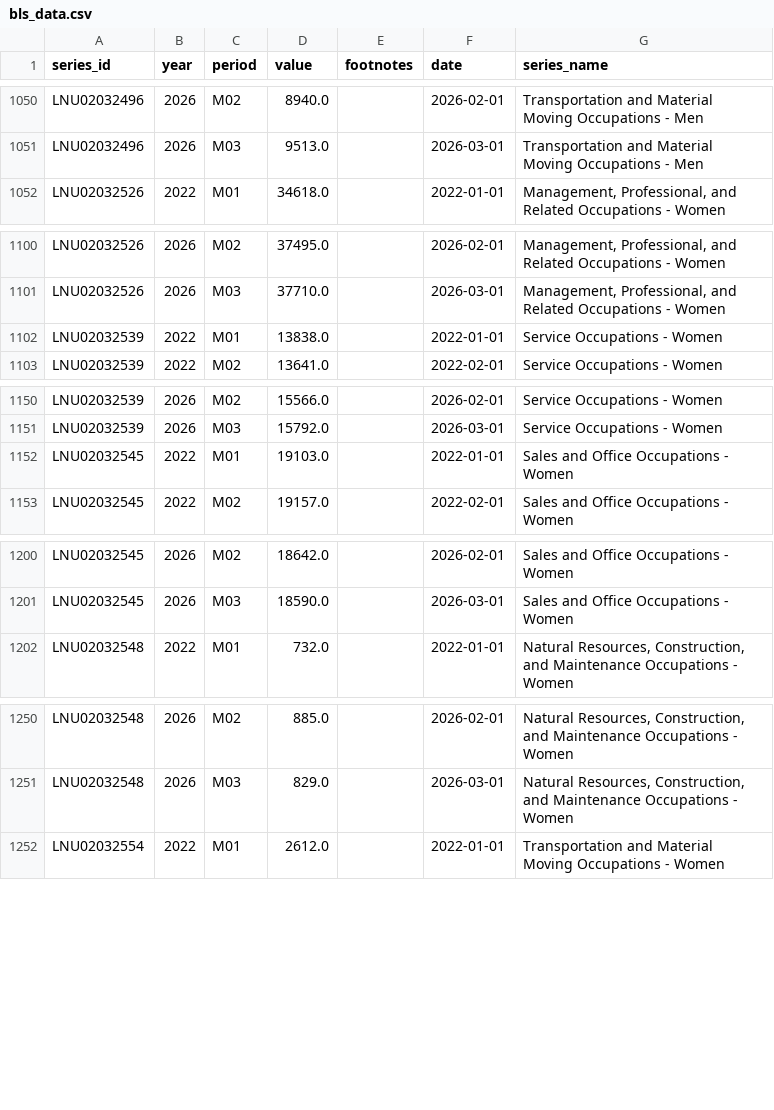
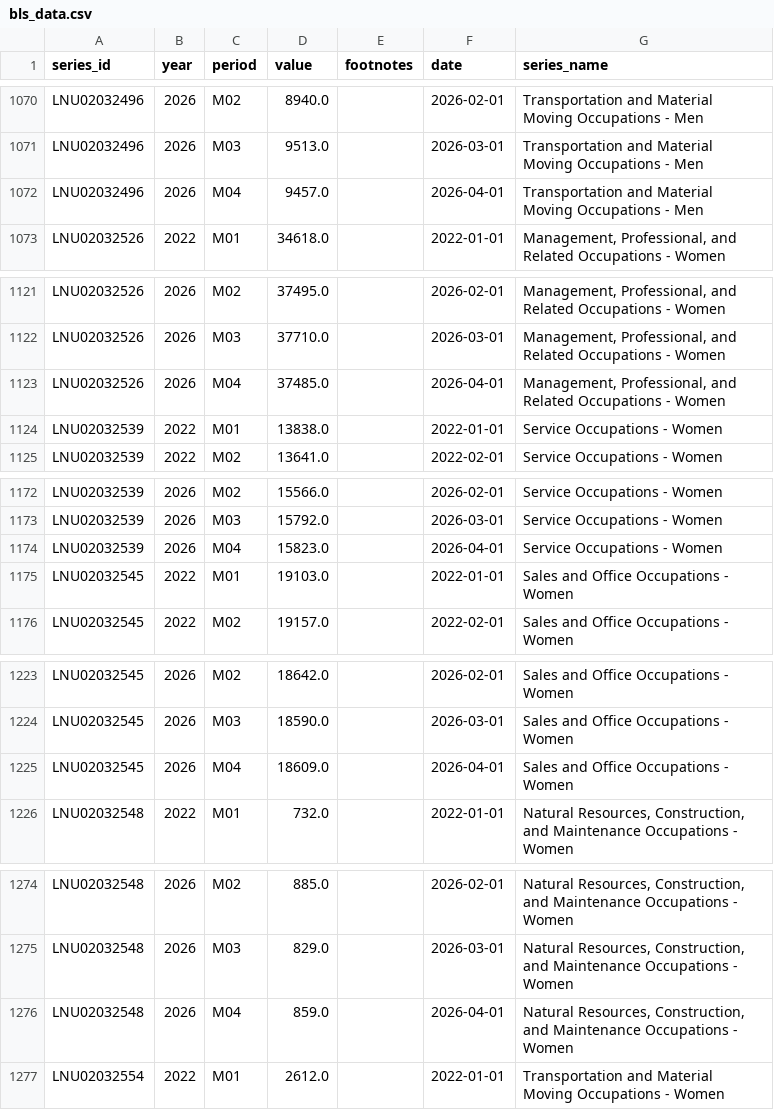
Before and after one commit to DJChallas/madliberal, a CSV file: data/bls_data.csv, drawn as a sheet; only a part is shown, gaps mark what is left out; the diff covers the shown part only.

```diff
--- a/data/bls_data.csv
+++ b/data/bls_data.csv
@@ -1051,2 +1071,3 @@ LNU02032496,2026,M02,8940.0,,2026-02-01,Transportation and Material Moving Occup
 LNU02032496,2026,M03,9513.0,,2026-03-01,Transportation and Material Moving Occupations - Men
+LNU02032496,2026,M04,9457.0,,2026-04-01,Transportation and Material Moving Occupations - Men
 LNU02032526,2022,M01,34618.0,,2022-01-01,"Management, Professional, and Related Occupations - Women"
@@ -1101,2 +1122,3 @@ LNU02032526,2026,M02,37495.0,,2026-02-01,"Management, Professional, and Related
 LNU02032526,2026,M03,37710.0,,2026-03-01,"Management, Professional, and Related Occupations - Women"
+LNU02032526,2026,M04,37485.0,,2026-04-01,"Management, Professional, and Related Occupations - Women"
 LNU02032539,2022,M01,13838.0,,2022-01-01,Service Occupations - Women
@@ -1151,2 +1173,3 @@ LNU02032539,2026,M02,15566.0,,2026-02-01,Service Occupations - Women
 LNU02032539,2026,M03,15792.0,,2026-03-01,Service Occupations - Women
+LNU02032539,2026,M04,15823.0,,2026-04-01,Service Occupations - Women
 LNU02032545,2022,M01,19103.0,,2022-01-01,Sales and Office Occupations - Women
@@ -1201,2 +1224,3 @@ LNU02032545,2026,M02,18642.0,,2026-02-01,Sales and Office Occupations - Women
 LNU02032545,2026,M03,18590.0,,2026-03-01,Sales and Office Occupations - Women
+LNU02032545,2026,M04,18609.0,,2026-04-01,Sales and Office Occupations - Women
 LNU02032548,2022,M01,732.0,,2022-01-01,"Natural Resources, Construction, and Maintenance Occupations - Women"
@@ -1251,2 +1275,3 @@ LNU02032548,2026,M02,885.0,,2026-02-01,"Natural Resources, Construction, and Mai
 LNU02032548,2026,M03,829.0,,2026-03-01,"Natural Resources, Construction, and Maintenance Occupations - Women"
+LNU02032548,2026,M04,859.0,,2026-04-01,"Natural Resources, Construction, and Maintenance Occupations - Women"
 LNU02032554,2022,M01,2612.0,,2022-01-01,Transportation and Material Moving Occupations - Women
```
Also changed, not shown: 21 added rows elsewhere in this file.
